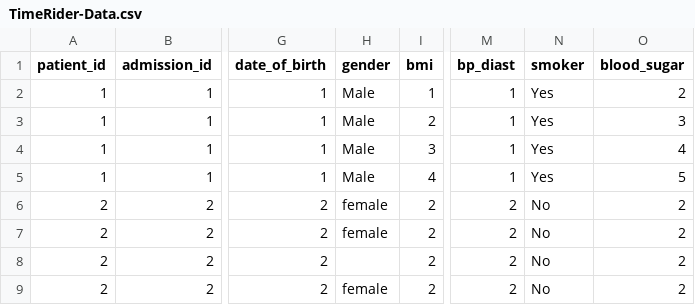
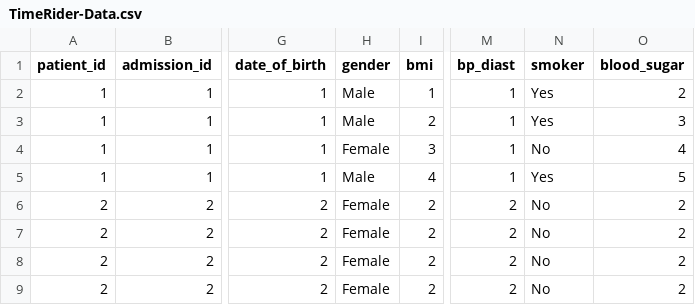
Before and after one commit to vmoogala/TimeRiderProject, a CSV file: data/TimeRider-Data.csv, drawn as a sheet; only a part is shown, gaps mark what is left out; the diff names each change by its address in the sheet, - before the commit and + after, or states it on an @@ line.

Commit message:
Marks Controls initial implementation & mock data changes

```diff
--- a/data/TimeRider-Data.csv
+++ b/data/TimeRider-Data.csv
-H4 (gender): Male
+H4 (gender): Female
-N4 (smoker): Yes
+N4 (smoker): No
-H6:H7 (gender): female
+H6:H7 (gender): Female
-H8 (gender): (empty)
+H8 (gender): Female
-H9 (gender): female
+H9 (gender): Female
```
Also changed, not shown: 2 other files.
